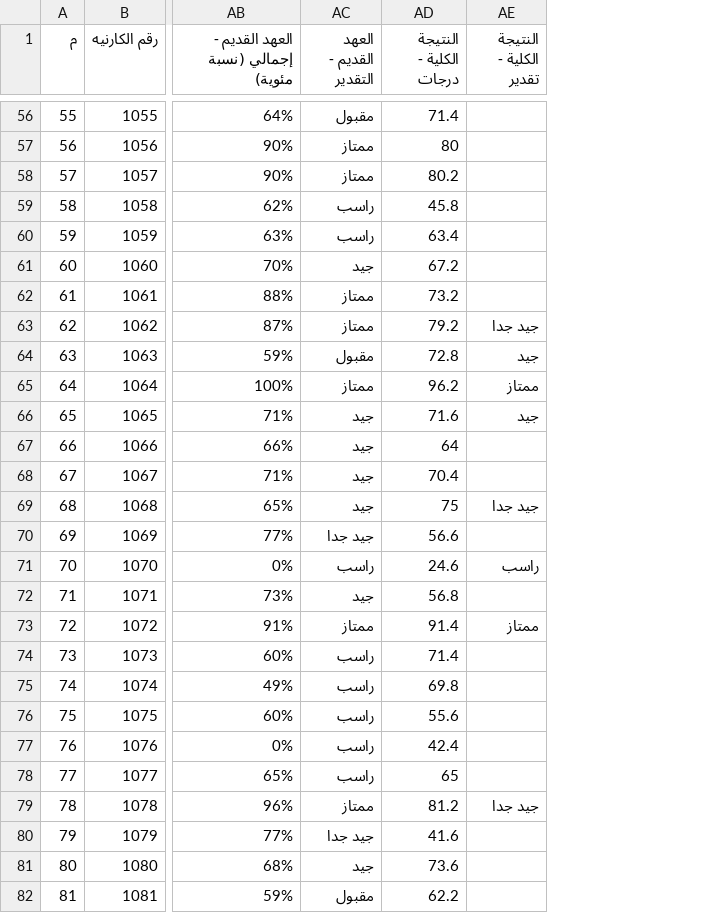
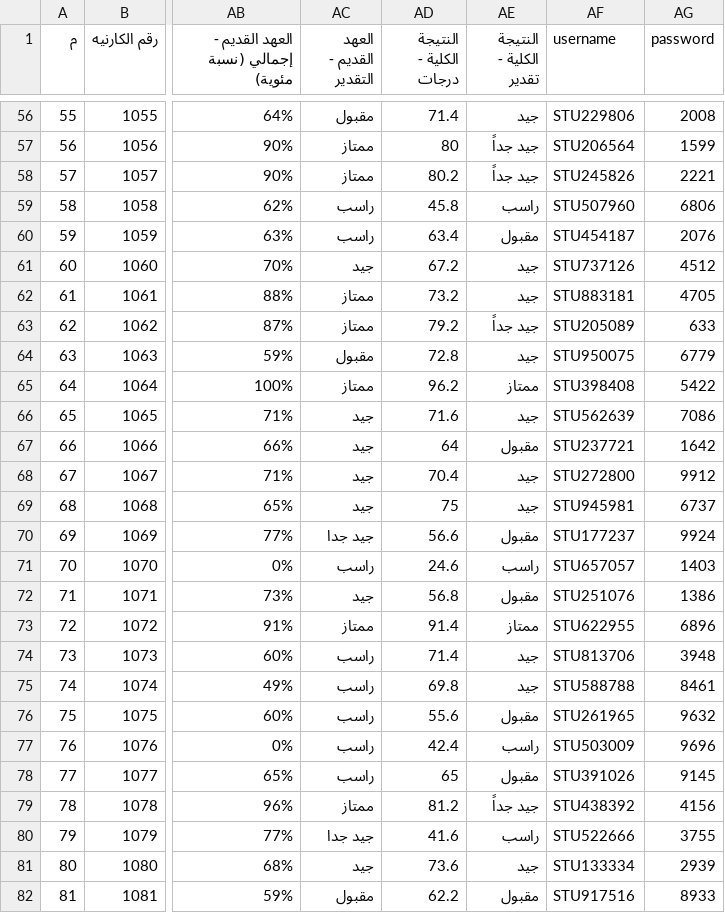
Before and after one commit to Kerollosmm/student_results, a CSV file: assets/data/student_result.csv, drawn as a sheet; only a part is shown, gaps mark what is left out; the diff covers the shown part only; the diff names each change by its address in the sheet, - before the commit and + after, or states it on an @@ line.

```diff
--- a/assets/data/student_result.csv
+++ b/assets/data/student_result.csv
+column AF (username), rows 56-82: STU229806 | STU206564 | STU245826 | STU507960 | STU454187 | STU737126 | STU883181 | STU205089 | STU950075 | STU398408 | STU562639 | STU237721 | STU272800 | STU945981 | STU177237 | STU657057 | STU251076 | STU622955 | STU813706 | STU588788 | STU261965 | STU503009 | STU391026 | STU438392 | STU522666 | STU133334 | STU917516
+column AG (password), rows 56-82: 2008 | 1599 | 2221 | 6806 | 2076 | 4512 | 4705 | 633 | 6779 | 5422 | 7086 | 1642 | 9912 | 6737 | 9924 | 1403 | 1386 | 6896 | 3948 | 8461 | 9632 | 9696 | 9145 | 4156 | 3755 | 2939 | 8933
-AE56 (النتيجة الكلية - تقدير): (empty)
+AE56 (النتيجة الكلية - تقدير): جيد
-AE57:AE58 (النتيجة الكلية - تقدير): (empty)
+AE57:AE58 (النتيجة الكلية - تقدير): جيد جداً
-AE59 (النتيجة الكلية - تقدير): (empty)
+AE59 (النتيجة الكلية - تقدير): راسب
-AE60 (النتيجة الكلية - تقدير): (empty)
+AE60 (النتيجة الكلية - تقدير): مقبول
-AE61:AE62 (النتيجة الكلية - تقدير): (empty)
+AE61:AE62 (النتيجة الكلية - تقدير): جيد
-AE63 (النتيجة الكلية - تقدير): جيد جدا
+AE63 (النتيجة الكلية - تقدير): جيد جداً
-AE67 (النتيجة الكلية - تقدير): (empty)
+AE67 (النتيجة الكلية - تقدير): مقبول
-AE68 (النتيجة الكلية - تقدير): (empty)
+AE68 (النتيجة الكلية - تقدير): جيد
-AE69 (النتيجة الكلية - تقدير): جيد جدا
+AE69 (النتيجة الكلية - تقدير): جيد
-AE70 (النتيجة الكلية - تقدير): (empty)
+AE70 (النتيجة الكلية - تقدير): مقبول
-AE72 (النتيجة الكلية - تقدير): (empty)
+AE72 (النتيجة الكلية - تقدير): مقبول
-AE74:AE75 (النتيجة الكلية - تقدير): (empty)
+AE74:AE75 (النتيجة الكلية - تقدير): جيد
-AE76 (النتيجة الكلية - تقدير): (empty)
+AE76 (النتيجة الكلية - تقدير): مقبول
-AE77 (النتيجة الكلية - تقدير): (empty)
+AE77 (النتيجة الكلية - تقدير): راسب
-AE78 (النتيجة الكلية - تقدير): (empty)
+AE78 (النتيجة الكلية - تقدير): مقبول
-AE79 (النتيجة الكلية - تقدير): جيد جدا
+AE79 (النتيجة الكلية - تقدير): جيد جداً
-AE80 (النتيجة الكلية - تقدير): (empty)
+AE80 (النتيجة الكلية - تقدير): راسب
-AE81 (النتيجة الكلية - تقدير): (empty)
+AE81 (النتيجة الكلية - تقدير): جيد
-AE82 (النتيجة الكلية - تقدير): (empty)
+AE82 (النتيجة الكلية - تقدير): مقبول
```
Also changed, not shown: 47 edited cells elsewhere in this file, 6 other files.
